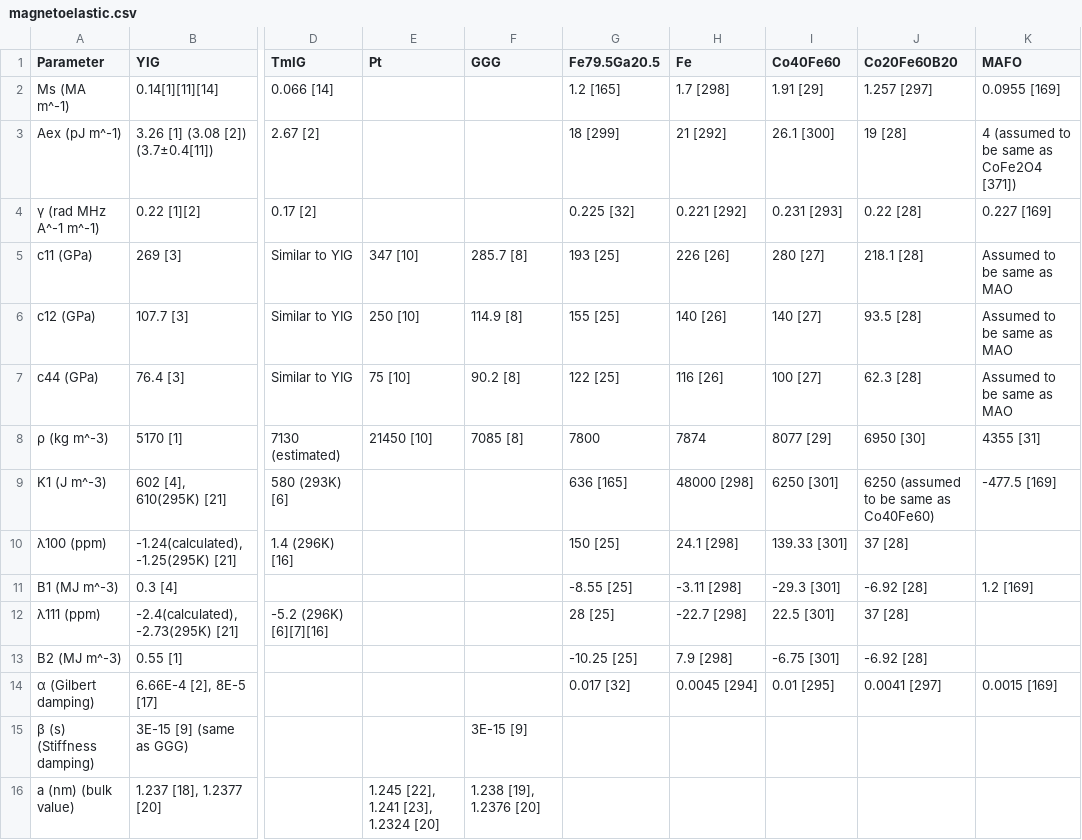
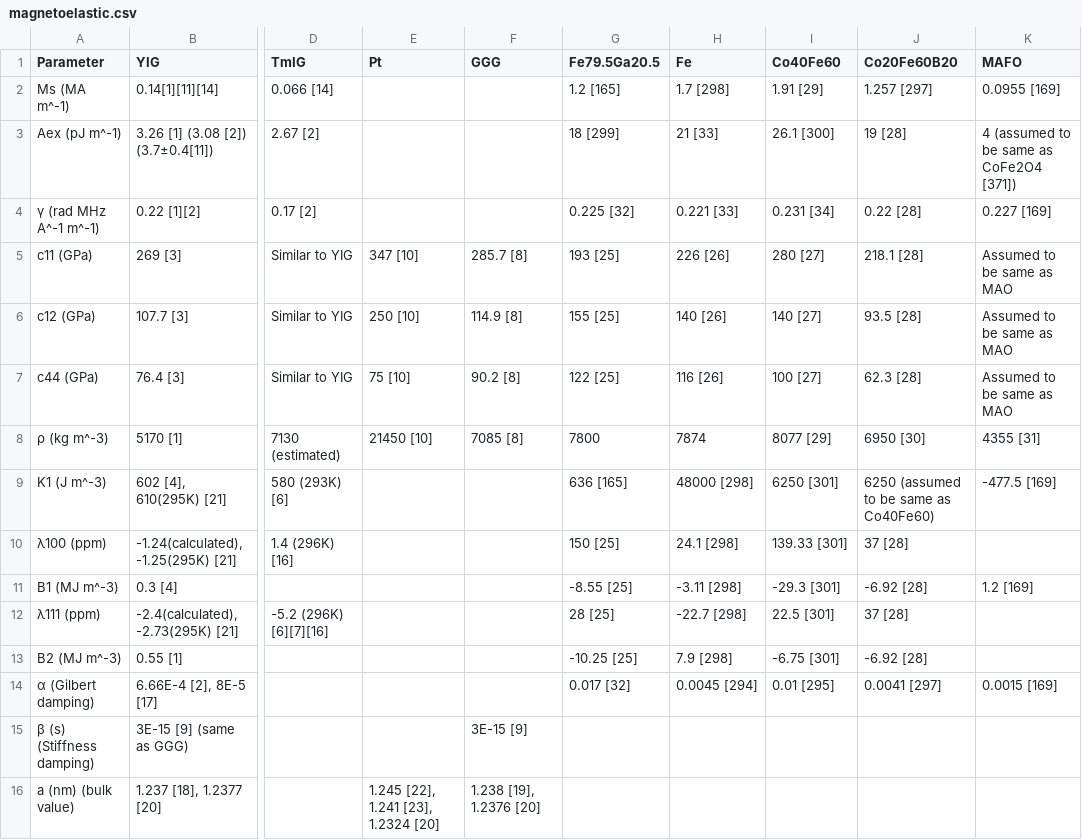
Before and after one commit to JWu754/magneto-material-parameters, a CSV file: magnetoelastic.csv, drawn as a sheet; only a part is shown, gaps mark what is left out; the diff names each change by its address in the sheet, - before the commit and + after, or states it on an @@ line.

Commit message:
Update magnetoelastic.csv

```diff
--- a/magnetoelastic.csv
+++ b/magnetoelastic.csv
-H3 (Fe): 21 [292]
+H3 (Fe): 21 [33]
-H4 (Fe): 0.221 [292]
+H4 (Fe): 0.221 [33]
-I4 (Co40Fe60): 0.231 [293]
+I4 (Co40Fe60): 0.231 [34]
```
